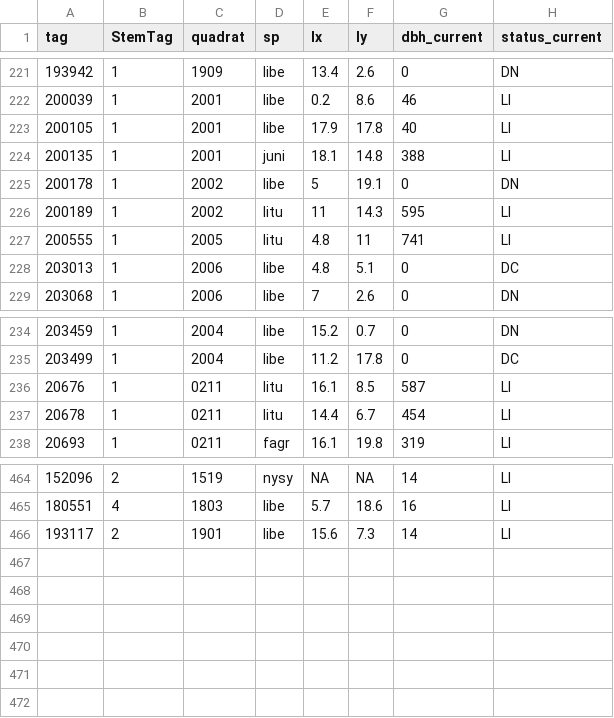
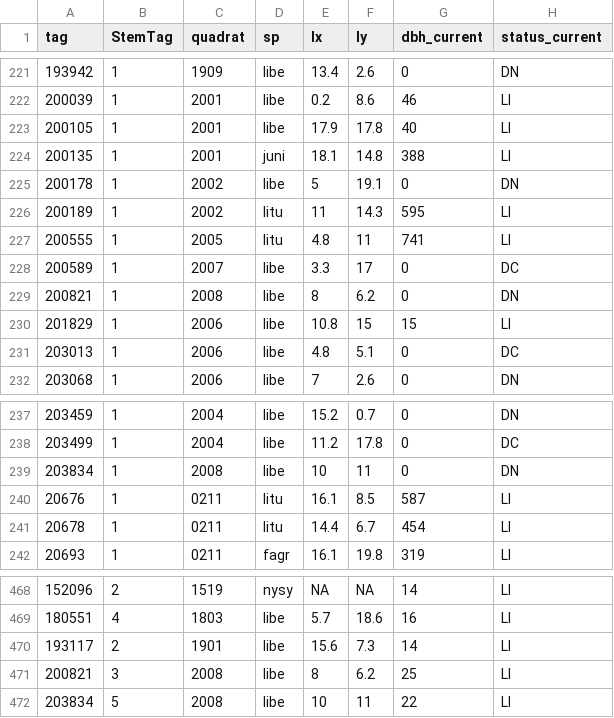
Before and after one commit to SCBI-ForestGEO/2023census, a CSV file: tags/list_tags_needing_new_tags_2023.csv, drawn as a sheet; only a part is shown, gaps mark what is left out; the diff names each change by its address in the sheet, - before the commit and + after, or states it on an @@ line.

```diff
--- a/tags/list_tags_needing_new_tags_2023.csv
+++ b/tags/list_tags_needing_new_tags_2023.csv
+row 228: 200589 | 1 | 2007 | libe | 3.3 | 17 | 0 | DC
+row 229: 200821 | 1 | 2008 | libe | 8 | 6.2 | 0 | DN
+row 230: 201829 | 1 | 2006 | libe | 10.8 | 15 | 15 | LI
+row 239: 203834 | 1 | 2008 | libe | 10 | 11 | 0 | DN
+row 471: 200821 | 3 | 2008 | libe | 8 | 6.2 | 25 | LI
+row 472: 203834 | 5 | 2008 | libe | 10 | 11 | 22 | LI
```
Also changed, not shown: QAQC_reports/allWarnings.csv, QAQC_reports/quadErrorSummary.csv, 6 other files.
